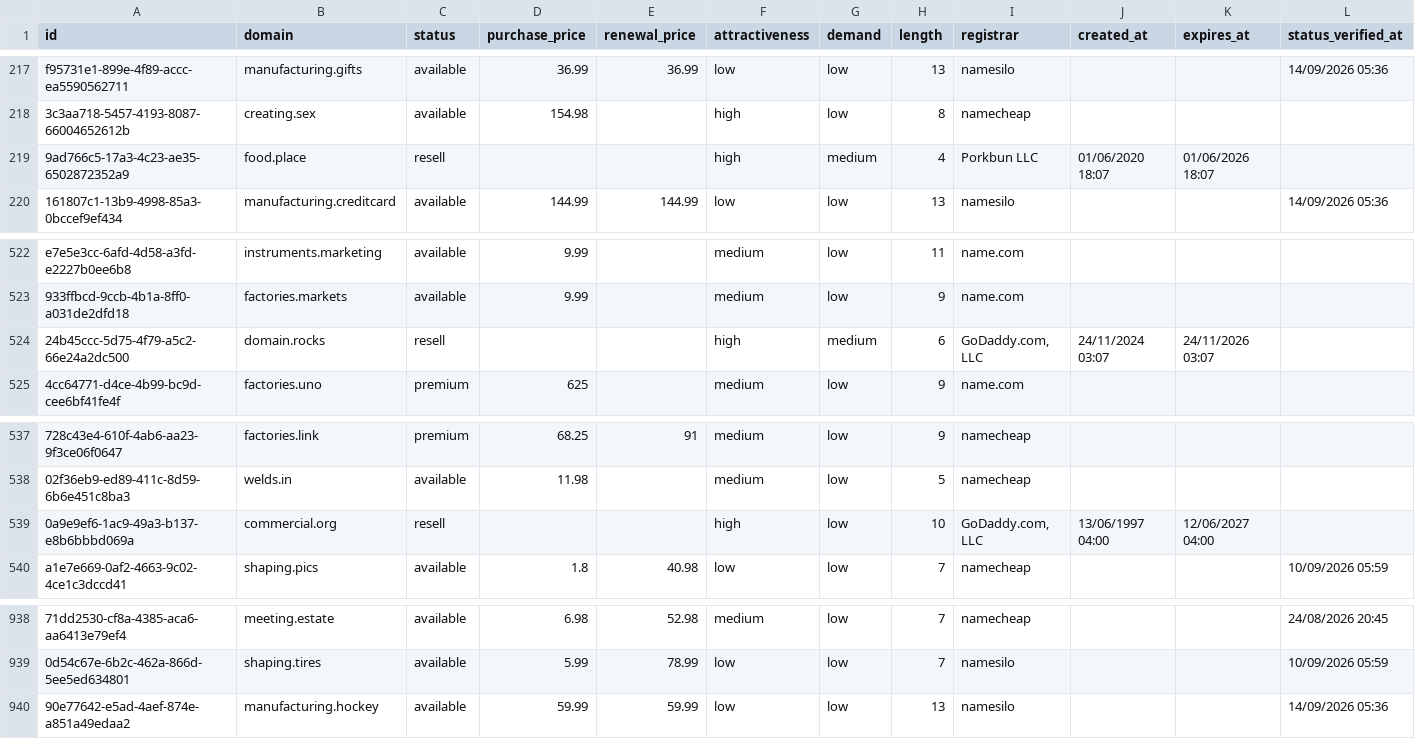
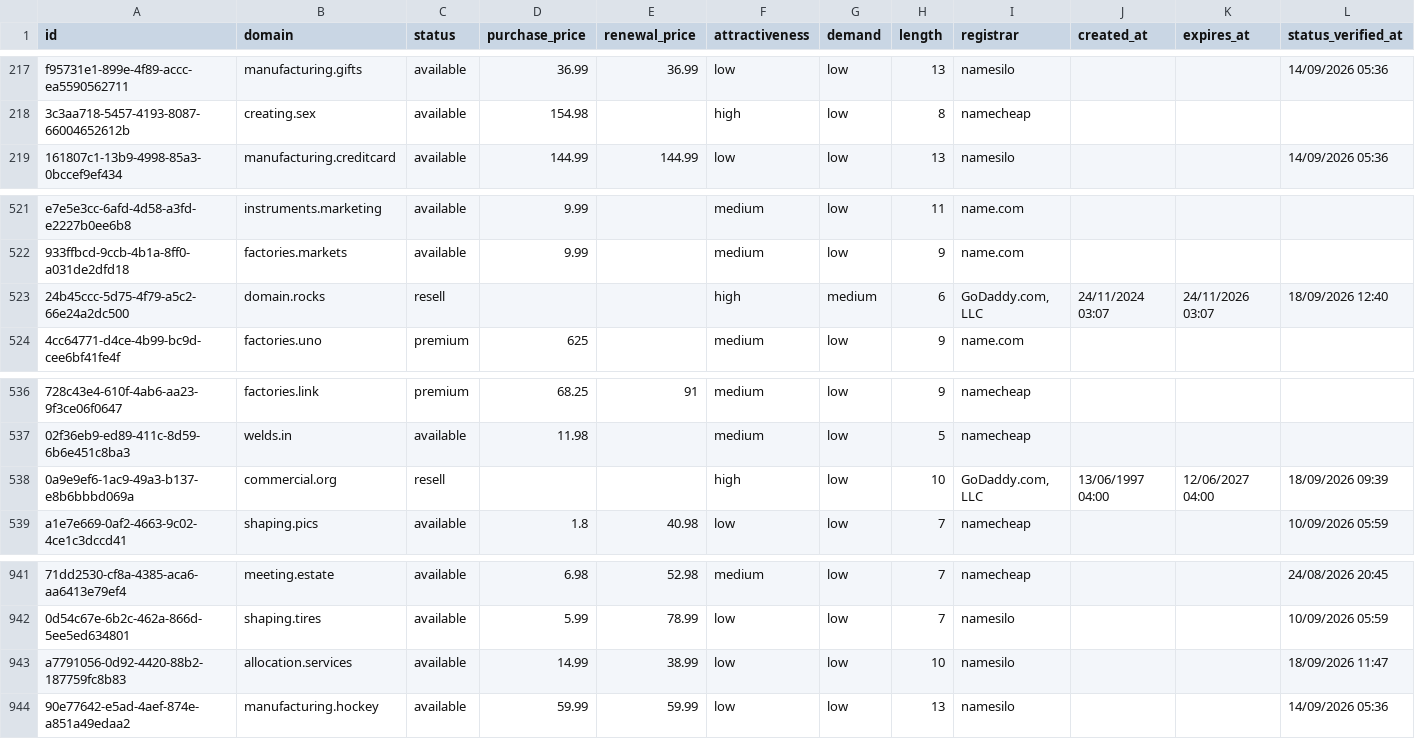
Before and after one commit to UniqueDomains/manufacturing-oneword-domains, a CSV file: manufacturing.csv, drawn as a sheet; only a part is shown, gaps mark what is left out; removed rows and columns are numbered as before the commit, all else as after; the diff covers the shown part only; the diff names each change by its address in the sheet, - before the commit and + after, or states it on an @@ line.

```diff
--- a/manufacturing.csv
+++ b/manufacturing.csv
-row 219: 9ad766c5-17a3-4c23-ae35-6502872352a9 | food.place | resell |  |  | high | medium | 4 | Porkbun LLC | 01/06/2020 18:07 | 01/06/2026 18:07
-L523 (status_verified_at): (empty)
+L523 (status_verified_at): 18/09/2026 12:40
-L538 (status_verified_at): (empty)
+L538 (status_verified_at): 18/09/2026 09:39
+row 943: a7791056-0d92-4420-88b2-187759fc8b83 | allocation.services | available | 14.99 | 38.99 | low | low | 10 | namesilo |  |  | 18/09/2026 11:47
```
Also changed, not shown: 4 added rows and 4 removed rows elsewhere in this file, 3 other files.
